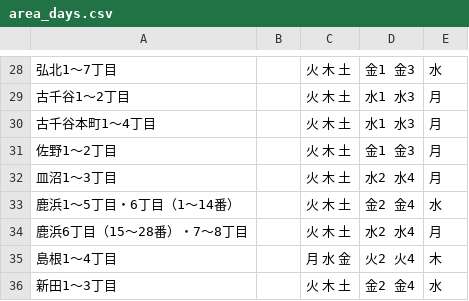
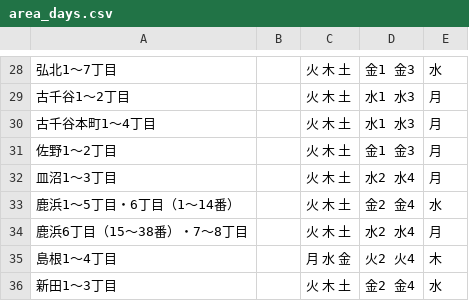
Before and after one commit to hokuma/5374, a CSV file: data/area_days.csv, drawn as a sheet; only a part is shown, gaps mark what is left out.

Commit message:
鹿浜の番地を修正

```diff
--- a/data/area_days.csv
+++ b/data/area_days.csv
@@ -33,3 +33,3 @@
 鹿浜1～5丁目・6丁目（1～14番）,,火 木 土,金2 金4,水
-鹿浜6丁目（15～28番）・7～8丁目,,火 木 土,水2 水4,月
+鹿浜6丁目（15～38番）・7～8丁目,,火 木 土,水2 水4,月
 島根1～4丁目,,月 水 金,火2 火4,木
```
